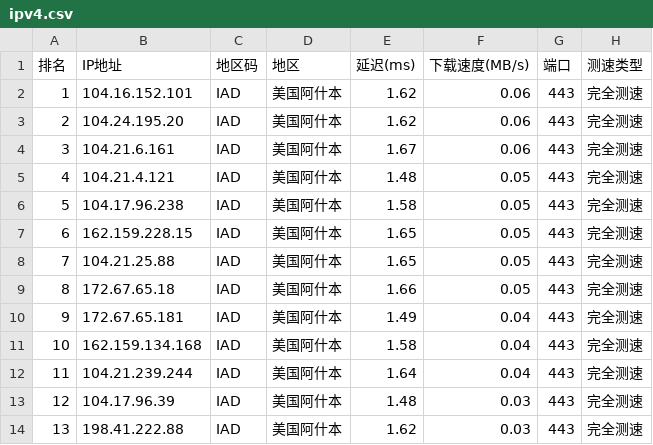
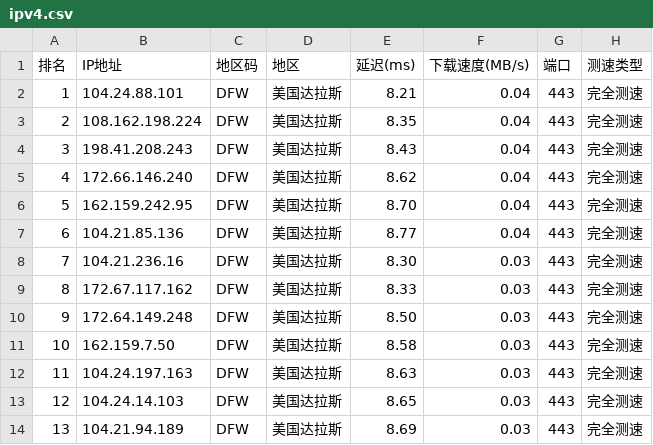
Before and after one commit to ZQ-JACKY/ZQ-CloudFlareScan, a CSV file: ipv4.csv, drawn as a sheet; only a part is shown; the diff covers the shown part only.

```diff
--- a/ipv4.csv
+++ b/ipv4.csv
@@ -1,14 +1,14 @@
 排名,IP地址,地区码,地区,延迟(ms),下载速度(MB/s),端口,测速类型
-1,104.16.152.101,IAD,美国阿什本,1.62,0.06,443,完全测速
-2,104.24.195.20,IAD,美国阿什本,1.62,0.06,443,完全测速
-3,104.21.6.161,IAD,美国阿什本,1.67,0.06,443,完全测速
-4,104.21.4.121,IAD,美国阿什本,1.48,0.05,443,完全测速
-5,104.17.96.238,IAD,美国阿什本,1.58,0.05,443,完全测速
-6,162.159.228.15,IAD,美国阿什本,1.65,0.05,443,完全测速
-7,104.21.25.88,IAD,美国阿什本,1.65,0.05,443,完全测速
-8,172.67.65.18,IAD,美国阿什本,1.66,0.05,443,完全测速
-9,172.67.65.181,IAD,美国阿什本,1.49,0.04,443,完全测速
-10,162.159.134.168,IAD,美国阿什本,1.58,0.04,443,完全测速
-11,104.21.239.244,IAD,美国阿什本,1.64,0.04,443,完全测速
-12,104.17.96.39,IAD,美国阿什本,1.48,0.03,443,完全测速
-13,198.41.222.88,IAD,美国阿什本,1.62,0.03,443,完全测速
+1,104.24.88.101,DFW,美国达拉斯,8.21,0.04,443,完全测速
+2,108.162.198.224,DFW,美国达拉斯,8.35,0.04,443,完全测速
+3,198.41.208.243,DFW,美国达拉斯,8.43,0.04,443,完全测速
+4,172.66.146.240,DFW,美国达拉斯,8.62,0.04,443,完全测速
+5,162.159.242.95,DFW,美国达拉斯,8.70,0.04,443,完全测速
+6,104.21.85.136,DFW,美国达拉斯,8.77,0.04,443,完全测速
+7,104.21.236.16,DFW,美国达拉斯,8.30,0.03,443,完全测速
+8,172.67.117.162,DFW,美国达拉斯,8.33,0.03,443,完全测速
+9,172.64.149.248,DFW,美国达拉斯,8.50,0.03,443,完全测速
+10,162.159.7.50,DFW,美国达拉斯,8.58,0.03,443,完全测速
+11,104.24.197.163,DFW,美国达拉斯,8.63,0.03,443,完全测速
+12,104.24.14.103,DFW,美国达拉斯,8.65,0.03,443,完全测速
+13,104.21.94.189,DFW,美国达拉斯,8.69,0.03,443,完全测速
```
Also changed, not shown: 29 edited cells elsewhere in this file.
